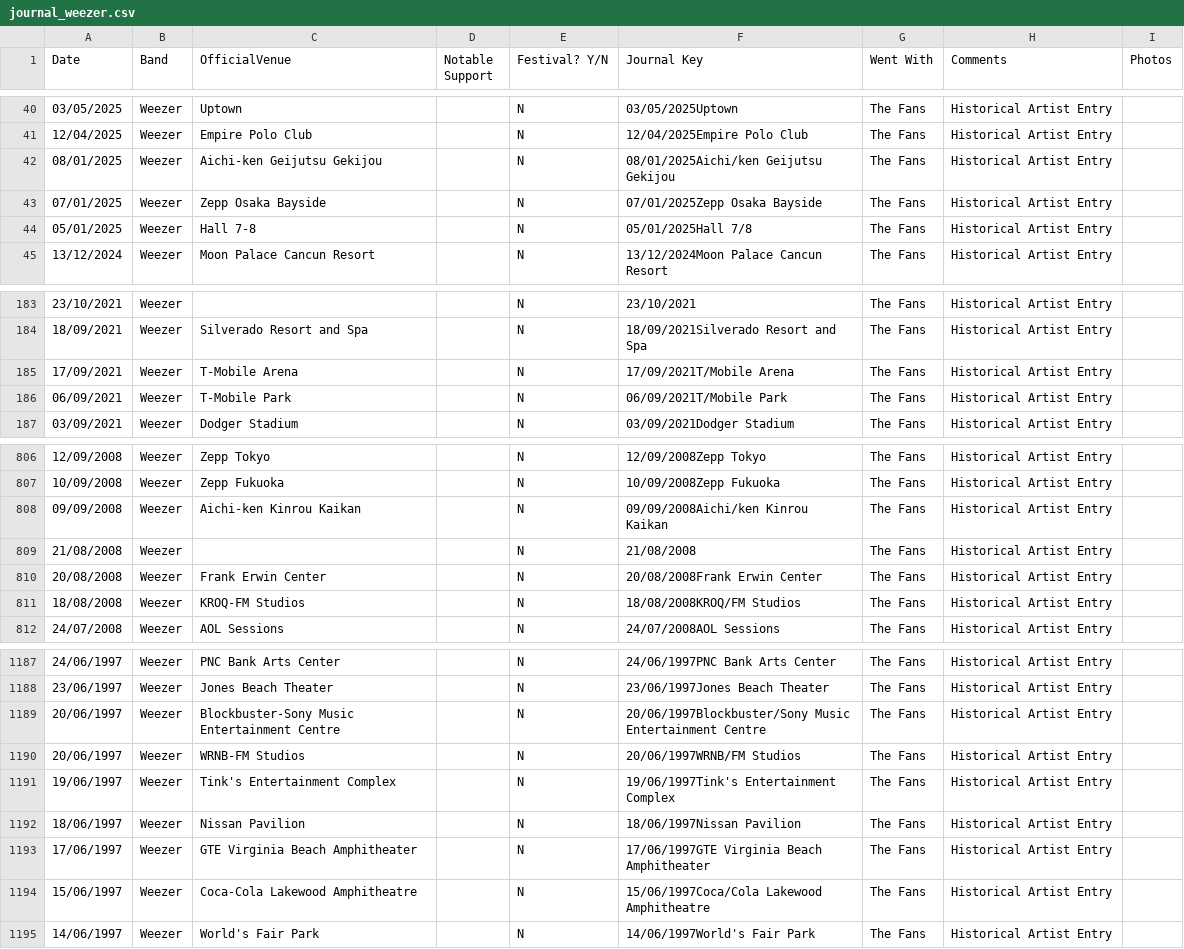
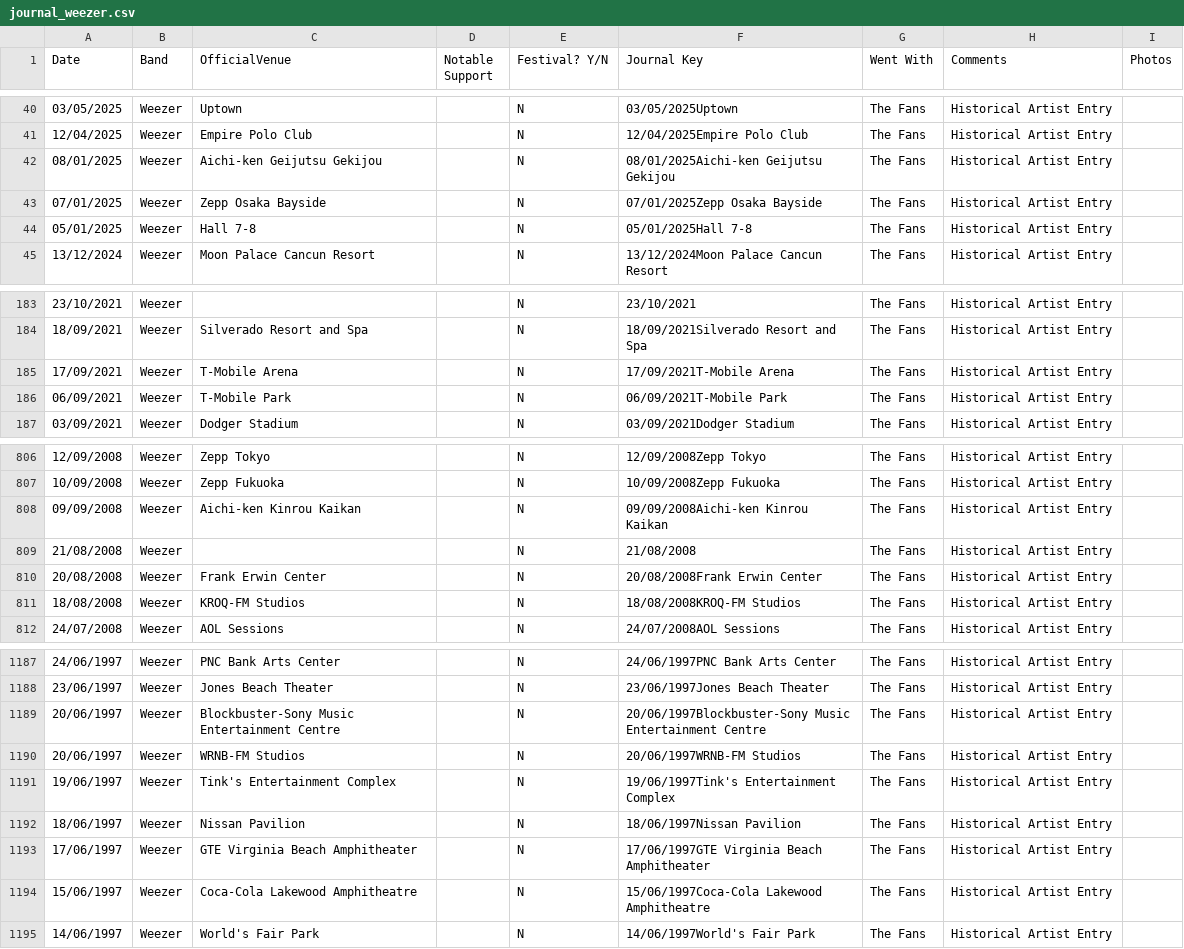
Before and after one commit to slobulike/GigList, a CSV file: data/journal_weezer.csv, drawn as a sheet; only a part is shown, gaps mark what is left out; the diff covers the shown part only.

```diff
--- a/data/journal_weezer.csv
+++ b/data/journal_weezer.csv
@@ -41,5 +41,5 @@ Date,Band,OfficialVenue,Notable Support,Festival? Y/N,Journal Key,Went With,Comm
 12/04/2025,Weezer,Empire Polo Club,,N,12/04/2025Empire Polo Club,The Fans,Historical Artist Entry,
-08/01/2025,Weezer,Aichi-ken Geijutsu Gekijou,,N,08/01/2025Aichi/ken Geijutsu Gekijou,The Fans,Historical Artist Entry,
+08/01/2025,Weezer,Aichi-ken Geijutsu Gekijou,,N,08/01/2025Aichi-ken Geijutsu Gekijou,The Fans,Historical Artist Entry,
 07/01/2025,Weezer,Zepp Osaka Bayside,,N,07/01/2025Zepp Osaka Bayside,The Fans,Historical Artist Entry,
-05/01/2025,Weezer,Hall 7-8,,N,05/01/2025Hall 7/8,The Fans,Historical Artist Entry,
+05/01/2025,Weezer,Hall 7-8,,N,05/01/2025Hall 7-8,The Fans,Historical Artist Entry,
 13/12/2024,Weezer,Moon Palace Cancun Resort,,N,13/12/2024Moon Palace Cancun Resort,The Fans,Historical Artist Entry,
@@ -184,4 +184,4 @@ Date,Band,OfficialVenue,Notable Support,Festival? Y/N,Journal Key,Went With,Comm
 18/09/2021,Weezer,Silverado Resort and Spa,,N,18/09/2021Silverado Resort and Spa,The Fans,Historical Artist Entry,
-17/09/2021,Weezer,T-Mobile Arena,,N,17/09/2021T/Mobile Arena,The Fans,Historical Artist Entry,
-06/09/2021,Weezer,T-Mobile Park,,N,06/09/2021T/Mobile Park,The Fans,Historical Artist Entry,
+17/09/2021,Weezer,T-Mobile Arena,,N,17/09/2021T-Mobile Arena,The Fans,Historical Artist Entry,
+06/09/2021,Weezer,T-Mobile Park,,N,06/09/2021T-Mobile Park,The Fans,Historical Artist Entry,
 03/09/2021,Weezer,Dodger Stadium,,N,03/09/2021Dodger Stadium,The Fans,Historical Artist Entry,
@@ -807,6 +807,6 @@ Date,Band,OfficialVenue,Notable Support,Festival? Y/N,Journal Key,Went With,Comm
 10/09/2008,Weezer,Zepp Fukuoka,,N,10/09/2008Zepp Fukuoka,The Fans,Historical Artist Entry,
-09/09/2008,Weezer,Aichi-ken Kinrou Kaikan,,N,09/09/2008Aichi/ken Kinrou Kaikan,The Fans,Historical Artist Entry,
+09/09/2008,Weezer,Aichi-ken Kinrou Kaikan,,N,09/09/2008Aichi-ken Kinrou Kaikan,The Fans,Historical Artist Entry,
 21/08/2008,Weezer,,,N,21/08/2008,The Fans,Historical Artist Entry,
 20/08/2008,Weezer,Frank Erwin Center,,N,20/08/2008Frank Erwin Center,The Fans,Historical Artist Entry,
-18/08/2008,Weezer,KROQ-FM Studios,,N,18/08/2008KROQ/FM Studios,The Fans,Historical Artist Entry,
+18/08/2008,Weezer,KROQ-FM Studios,,N,18/08/2008KROQ-FM Studios,The Fans,Historical Artist Entry,
 24/07/2008,Weezer,AOL Sessions,,N,24/07/2008AOL Sessions,The Fans,Historical Artist Entry,
@@ -1188,4 +1188,4 @@ Date,Band,OfficialVenue,Notable Support,Festival? Y/N,Journal Key,Went With,Comm
 23/06/1997,Weezer,Jones Beach Theater,,N,23/06/1997Jones Beach Theater,The Fans,Historical Artist Entry,
-20/06/1997,Weezer,Blockbuster-Sony Music Entertainment Centre,,N,20/06/1997Blockbuster/Sony Music Entertainment Centre,The Fans,Historical Artist Entry,
-20/06/1997,Weezer,WRNB-FM Studios,,N,20/06/1997WRNB/FM Studios,The Fans,Historical Artist Entry,
+20/06/1997,Weezer,Blockbuster-Sony Music Entertainment Centre,,N,20/06/1997Blockbuster-Sony Music Entertainment Centre,The Fans,Historical Artist Entry,
+20/06/1997,Weezer,WRNB-FM Studios,,N,20/06/1997WRNB-FM Studios,The Fans,Historical Artist Entry,
 19/06/1997,Weezer,Tink's Entertainment Complex,,N,19/06/1997Tink's Entertainment Complex,The Fans,Historical Artist Entry,
@@ -1193,3 +1193,3 @@ Date,Band,OfficialVenue,Notable Support,Festival? Y/N,Journal Key,Went With,Comm
 17/06/1997,Weezer,GTE Virginia Beach Amphitheater,,N,17/06/1997GTE Virginia Beach Amphitheater,The Fans,Historical Artist Entry,
-15/06/1997,Weezer,Coca-Cola Lakewood Amphitheatre,,N,15/06/1997Coca/Cola Lakewood Amphitheatre,The Fans,Historical Artist Entry,
+15/06/1997,Weezer,Coca-Cola Lakewood Amphitheatre,,N,15/06/1997Coca-Cola Lakewood Amphitheatre,The Fans,Historical Artist Entry,
 14/06/1997,Weezer,World's Fair Park,,N,14/06/1997World's Fair Park,The Fans,Historical Artist Entry,
```
Also changed, not shown: 15 edited cells elsewhere in this file, data/users.csv, 8 other files.
